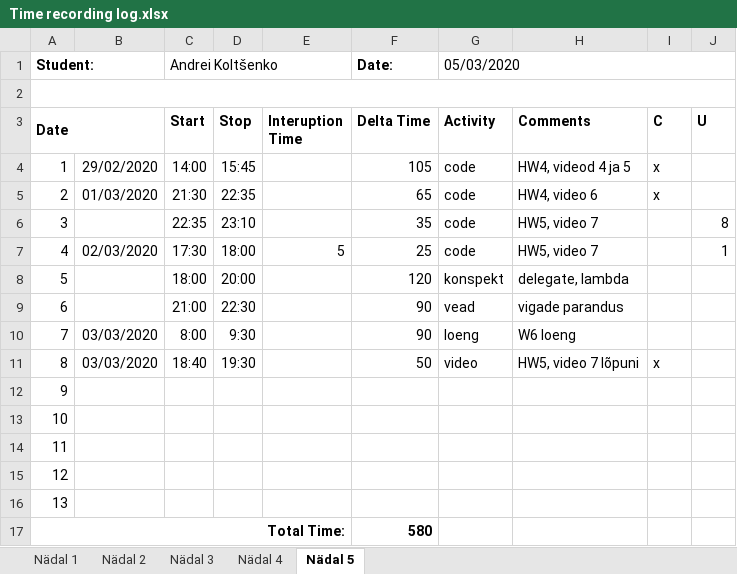
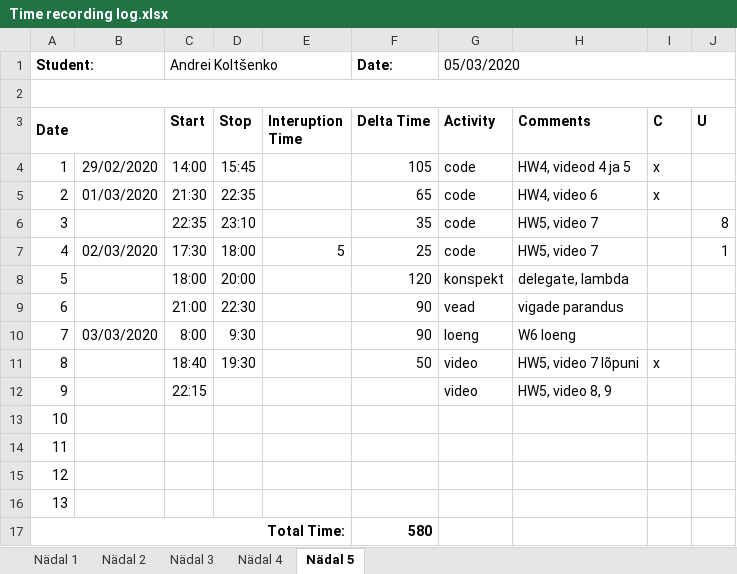
Before and after one commit to deba55er/GPVideo, an Excel workbook: Time recording log.xlsx, sheet Nädal 5, drawn as a sheet; values as stored, in another font and other column widths than the file's, no borders; the diff names each change by its address in the sheet, - before the commit and + after, or states it on an @@ line.

```diff
--- a/Time recording log.xlsx (sheet Nädal 5)
+++ b/Time recording log.xlsx (sheet Nädal 5)
-B11: 03/03/2020
+B11: (empty)
-C12 (Start): (empty)
+C12 (Start): 22:15
-G12 (Activity): (empty)
+G12 (Activity): video
-H12 (Comments): (empty)
+H12 (Comments): HW5, video 8, 9
```
Also changed, not shown: 7 other files.
